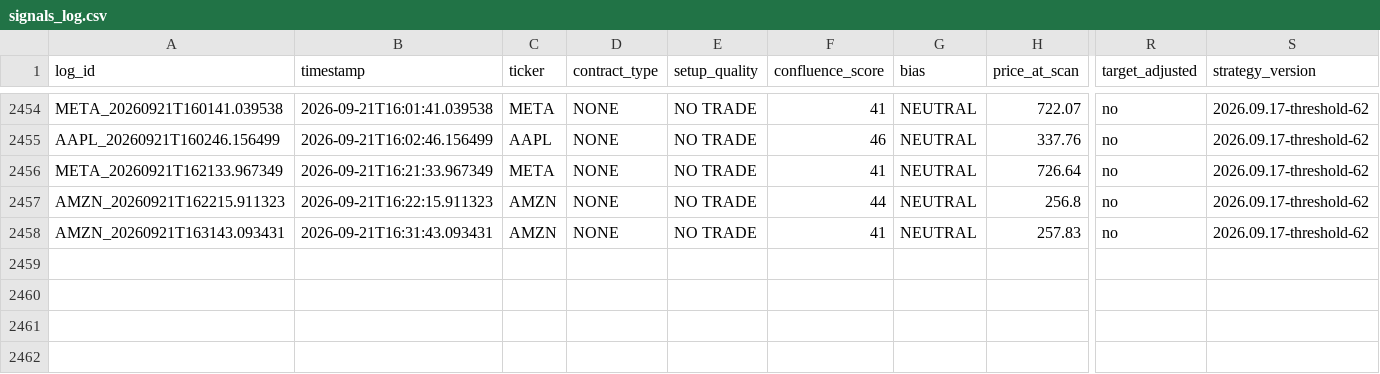
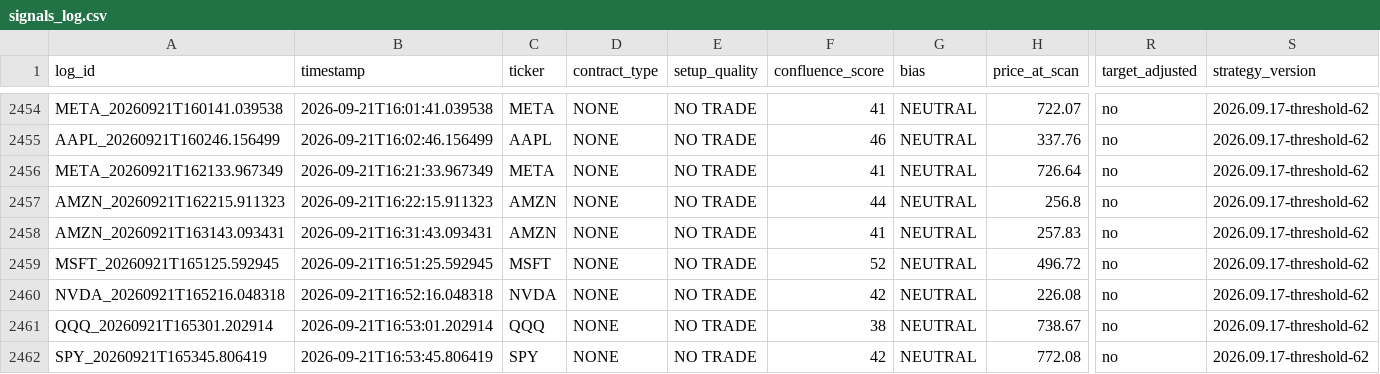
Before and after one commit to xel0irg/stock-ai-bot, a CSV file: backtest/signals_log.csv, drawn as a sheet; only a part is shown, gaps mark what is left out; rows hold the shown columns only; the diff names each change by its address in the sheet, - before the commit and + after, or states it on an @@ line.

Commit message:
chore: update backtest log + prescreener state [skip ci]

```diff
--- a/backtest/signals_log.csv
+++ b/backtest/signals_log.csv
+row 2459: MSFT_20260921T165125.592945 | 2026-09-21T16:51:25.592945 | MSFT | NONE | NO TRADE | 52 | NEUTRAL | 496.72 | no | 2026.09.17-threshold-62
+row 2460: NVDA_20260921T165216.048318 | 2026-09-21T16:52:16.048318 | NVDA | NONE | NO TRADE | 42 | NEUTRAL | 226.08 | no | 2026.09.17-threshold-62
+row 2461: QQQ_20260921T165301.202914 | 2026-09-21T16:53:01.202914 | QQQ | NONE | NO TRADE | 38 | NEUTRAL | 738.67 | no | 2026.09.17-threshold-62
+row 2462: SPY_20260921T165345.806419 | 2026-09-21T16:53:45.806419 | SPY | NONE | NO TRADE | 42 | NEUTRAL | 772.08 | no | 2026.09.17-threshold-62
```
Also changed, not shown: backtest/paper_trades.csv, 1 other file.
